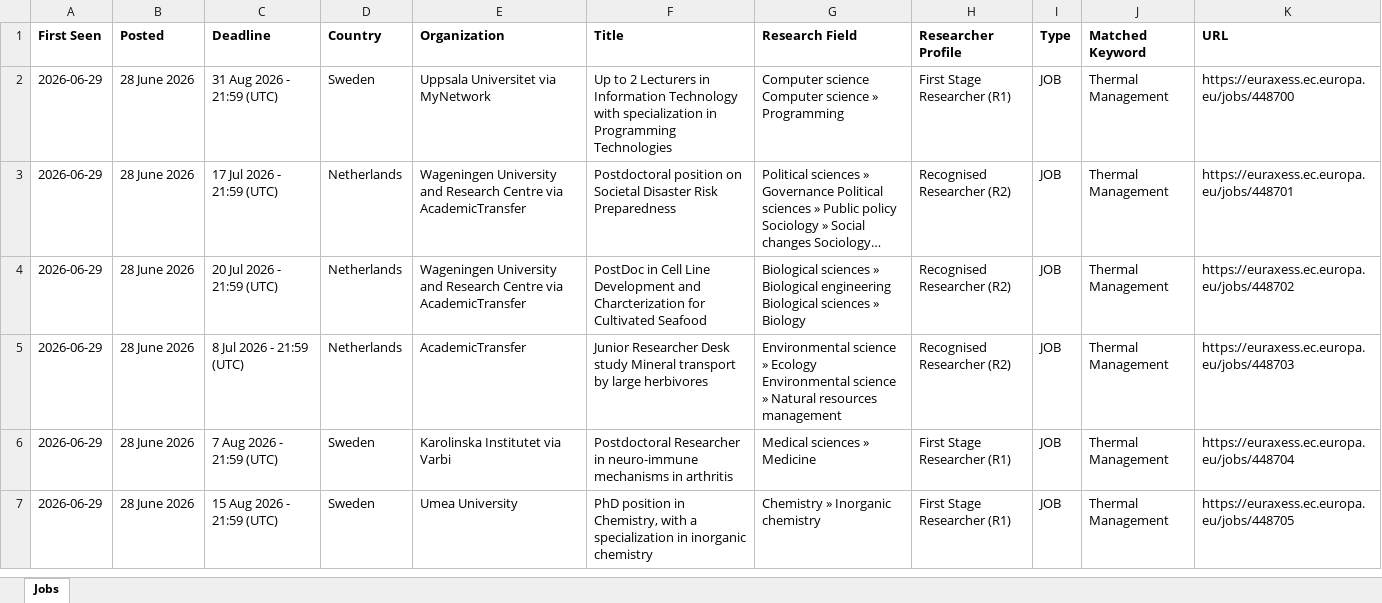
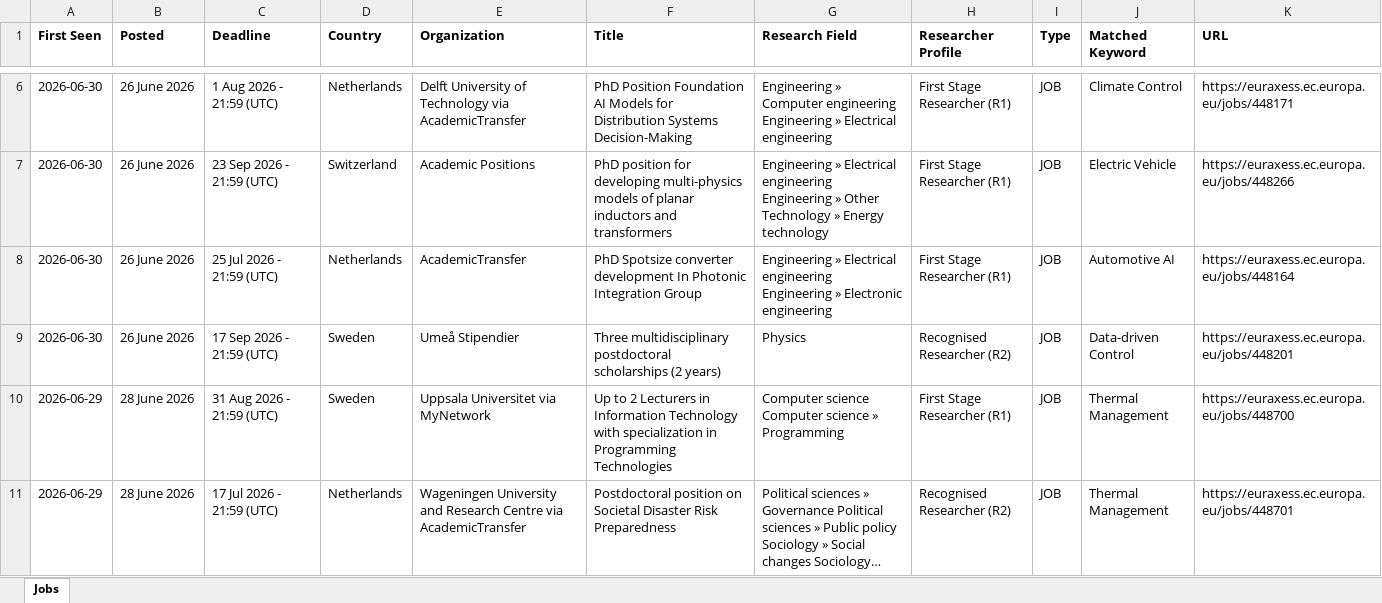
Before and after one commit to JustaBirdy/euraxess-tracker, an Excel workbook: jobs.xlsx, sheet Jobs, drawn as a sheet; only a part is shown, gaps mark what is left out; the shorter side is filled out with more unchanged rows; long unchanged cells end in …; values as stored, in another font and other column widths than the file's, no borders; the diff covers the shown part only; the diff names each change by its address in the sheet, - before the commit and + after, or states it on an @@ line.

```diff
--- a/jobs.xlsx (sheet Jobs)
+++ b/jobs.xlsx (sheet Jobs)
+row 6: 2026-06-30 | 26 June 2026 | 1 Aug 2026 - 21:59 (UTC) | Netherlands | Delft University of Technology via AcademicTransfer | PhD Position Foundation AI Models for Distribution Systems Decision-Making | Engineering » Computer engineering Engineering » Electrical engineering | First Stage Researcher (R1) | JOB | Climate Control | https://euraxess.ec.europa.eu/jobs/448171
+row 7: 2026-06-30 | 26 June 2026 | 23 Sep 2026 - 21:59 (UTC) | Switzerland | Academic Positions | PhD position for developing multi-physics models of planar inductors and transformers | Engineering » Electrical engineering Engineering » Other Technology » Energy technology | First Stage Researcher (R1) | JOB | Electric Vehicle | https://euraxess.ec.europa.eu/jobs/448266
+row 8: 2026-06-30 | 26 June 2026 | 25 Jul 2026 - 21:59 (UTC) | Netherlands | AcademicTransfer | PhD Spotsize converter development In Photonic Integration Group | Engineering » Electrical engineering Engineering » Electronic engineering | First Stage Researcher (R1) | JOB | Automotive AI | https://euraxess.ec.europa.eu/jobs/448164
+row 9: 2026-06-30 | 26 June 2026 | 17 Sep 2026 - 21:59 (UTC) | Sweden | Umeå Stipendier | Three multidisciplinary postdoctoral scholarships (2 years) | Physics | Recognised Researcher (R2) | JOB | Data-driven Control | https://euraxess.ec.europa.eu/jobs/448201
```
Also changed, not shown: 4 added rows elsewhere in this sheet, 1 other file.
